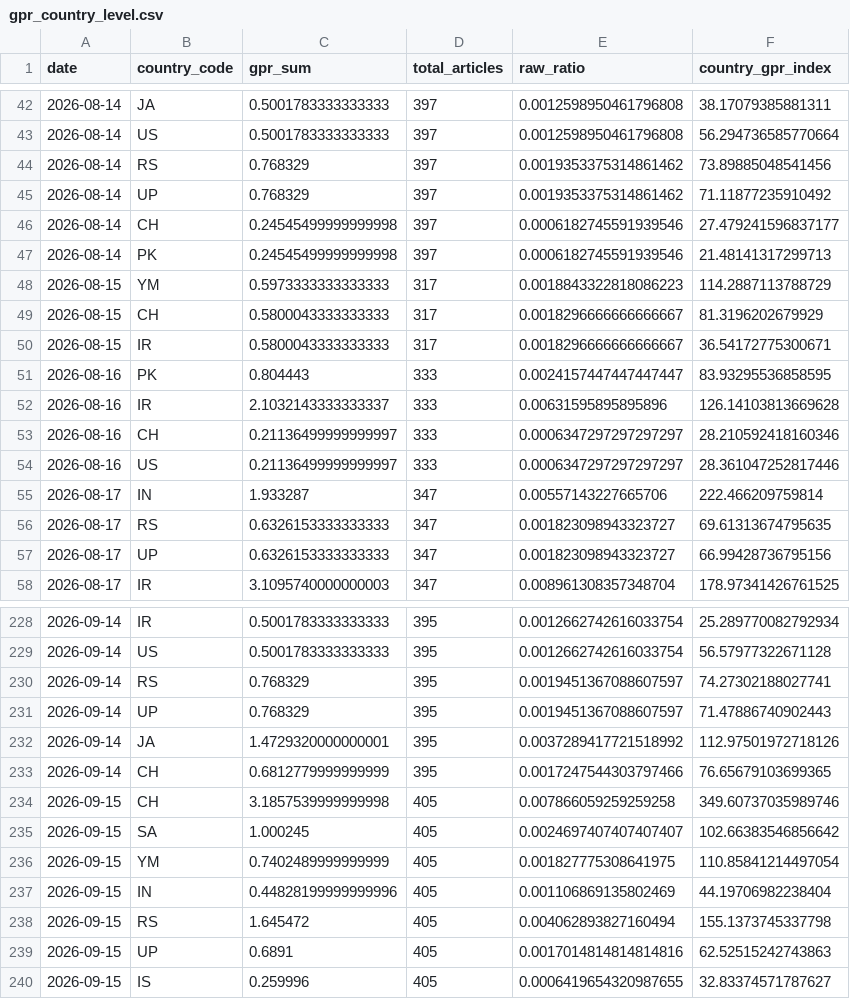
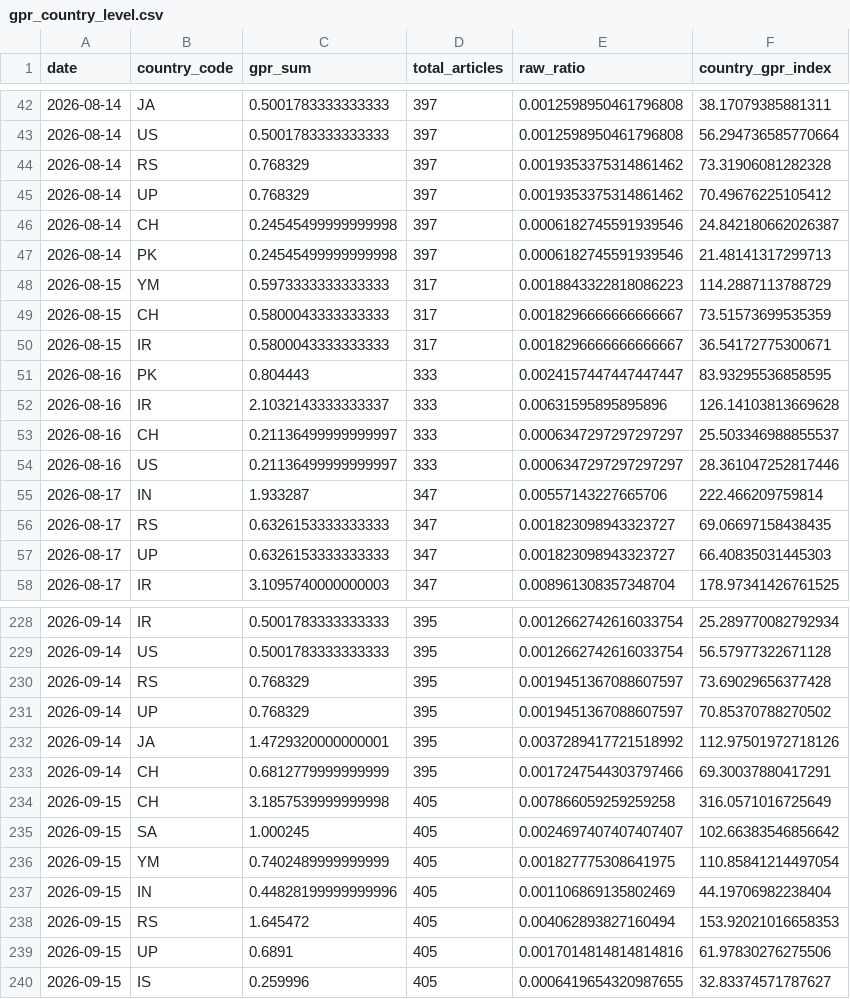
Before and after one commit to VanshGupta18/Forsyt, a CSV file: gpr_index/outputs/gpr_country_level.csv, drawn as a sheet; only a part is shown, gaps mark what is left out; the diff covers the shown part only.

```diff
--- a/gpr_index/outputs/gpr_country_level.csv
+++ b/gpr_index/outputs/gpr_country_level.csv
@@ -43,8 +43,8 @@ date,country_code,gpr_sum,total_articles,raw_ratio,country_gpr_index
 2026-08-14,US,0.5001783333333333,397,0.0012598950461796808,56.294736585770664
-2026-08-14,RS,0.768329,397,0.0019353375314861462,73.89885048541456
-2026-08-14,UP,0.768329,397,0.0019353375314861462,71.11877235910492
-2026-08-14,CH,0.24545499999999998,397,0.0006182745591939546,27.479241596837177
+2026-08-14,RS,0.768329,397,0.0019353375314861462,73.31906081282328
+2026-08-14,UP,0.768329,397,0.0019353375314861462,70.49676225105412
+2026-08-14,CH,0.24545499999999998,397,0.0006182745591939546,24.842180662026387
 2026-08-14,PK,0.24545499999999998,397,0.0006182745591939546,21.48141317299713
 2026-08-15,YM,0.5973333333333333,317,0.0018843322818086223,114.2887113788729
-2026-08-15,CH,0.5800043333333333,317,0.0018296666666666667,81.3196202679929
+2026-08-15,CH,0.5800043333333333,317,0.0018296666666666667,73.51573699535359
 2026-08-15,IR,0.5800043333333333,317,0.0018296666666666667,36.54172775300671
@@ -52,7 +52,7 @@ date,country_code,gpr_sum,total_articles,raw_ratio,country_gpr_index
 2026-08-16,IR,2.1032143333333337,333,0.00631595895895896,126.14103813669628
-2026-08-16,CH,0.21136499999999997,333,0.0006347297297297297,28.210592418160346
+2026-08-16,CH,0.21136499999999997,333,0.0006347297297297297,25.503346988855537
 2026-08-16,US,0.21136499999999997,333,0.0006347297297297297,28.361047252817446
 2026-08-17,IN,1.933287,347,0.00557143227665706,222.466209759814
-2026-08-17,RS,0.6326153333333333,347,0.001823098943323727,69.61313674795635
-2026-08-17,UP,0.6326153333333333,347,0.001823098943323727,66.99428736795156
+2026-08-17,RS,0.6326153333333333,347,0.001823098943323727,69.06697158438435
+2026-08-17,UP,0.6326153333333333,347,0.001823098943323727,66.40835031445303
 2026-08-17,IR,3.1095740000000003,347,0.008961308357348704,178.97341426761525
@@ -229,7 +229,7 @@ date,country_code,gpr_sum,total_articles,raw_ratio,country_gpr_index
 2026-09-14,US,0.5001783333333333,395,0.0012662742616033754,56.57977322671128
-2026-09-14,RS,0.768329,395,0.0019451367088607597,74.27302188027741
-2026-09-14,UP,0.768329,395,0.0019451367088607597,71.47886740902443
+2026-09-14,RS,0.768329,395,0.0019451367088607597,73.69029656377428
+2026-09-14,UP,0.768329,395,0.0019451367088607597,70.85370788270502
 2026-09-14,JA,1.4729320000000001,395,0.0037289417721518992,112.97501972718126
-2026-09-14,CH,0.6812779999999999,395,0.0017247544303797466,76.65679103699365
-2026-09-15,CH,3.1857539999999998,405,0.007866059259259258,349.60737035989746
+2026-09-14,CH,0.6812779999999999,395,0.0017247544303797466,69.30037880417291
+2026-09-15,CH,3.1857539999999998,405,0.007866059259259258,316.0571016725649
 2026-09-15,SA,1.000245,405,0.0024697407407407407,102.66383546856642
@@ -237,4 +237,4 @@ date,country_code,gpr_sum,total_articles,raw_ratio,country_gpr_index
 2026-09-15,IN,0.44828199999999996,405,0.001106869135802469,44.19706982238404
-2026-09-15,RS,1.645472,405,0.004062893827160494,155.1373745337798
-2026-09-15,UP,0.6891,405,0.0017014814814814816,62.52515242743863
+2026-09-15,RS,1.645472,405,0.004062893827160494,153.92021016658353
+2026-09-15,UP,0.6891,405,0.0017014814814814816,61.97830276275506
 2026-09-15,IS,0.259996,405,0.0006419654320987655,32.83374571787627
```
Also changed, not shown: 3 added rows and 113 edited cells elsewhere in this file, gpr_index/outputs/gpr_corridor_daily.csv, gpr_index/outputs/gpr_daily_index.csv, 5 other files.
